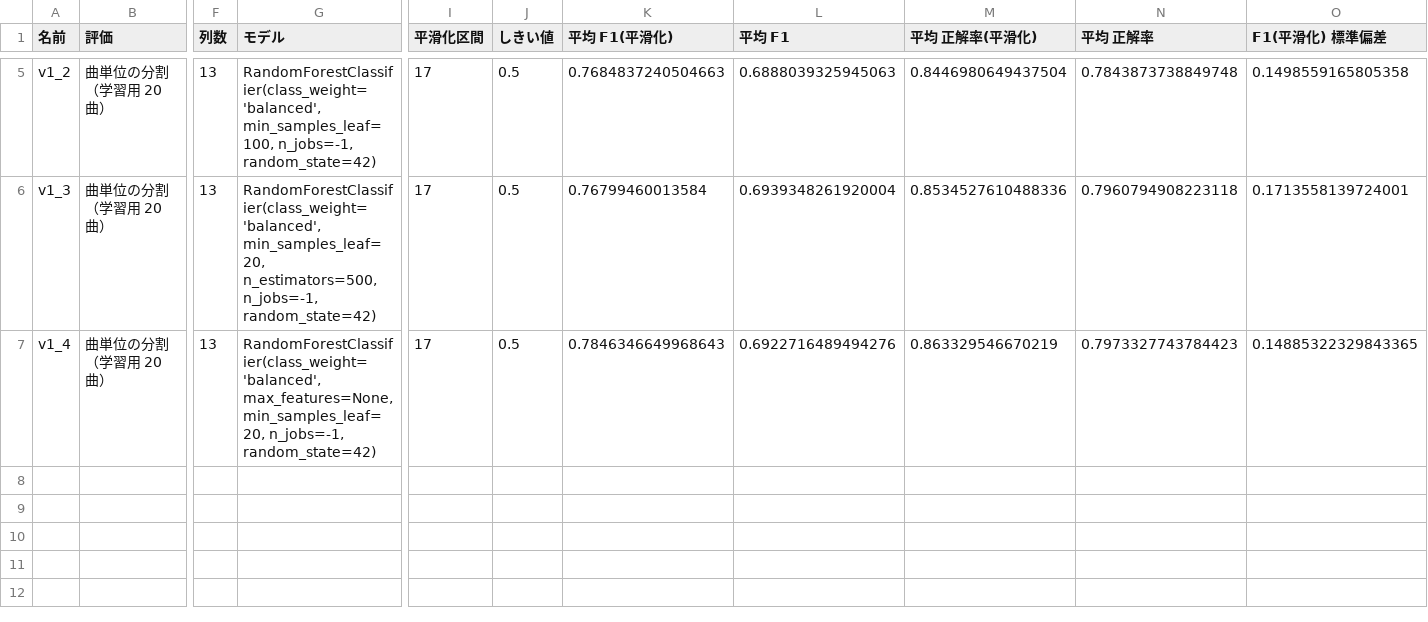
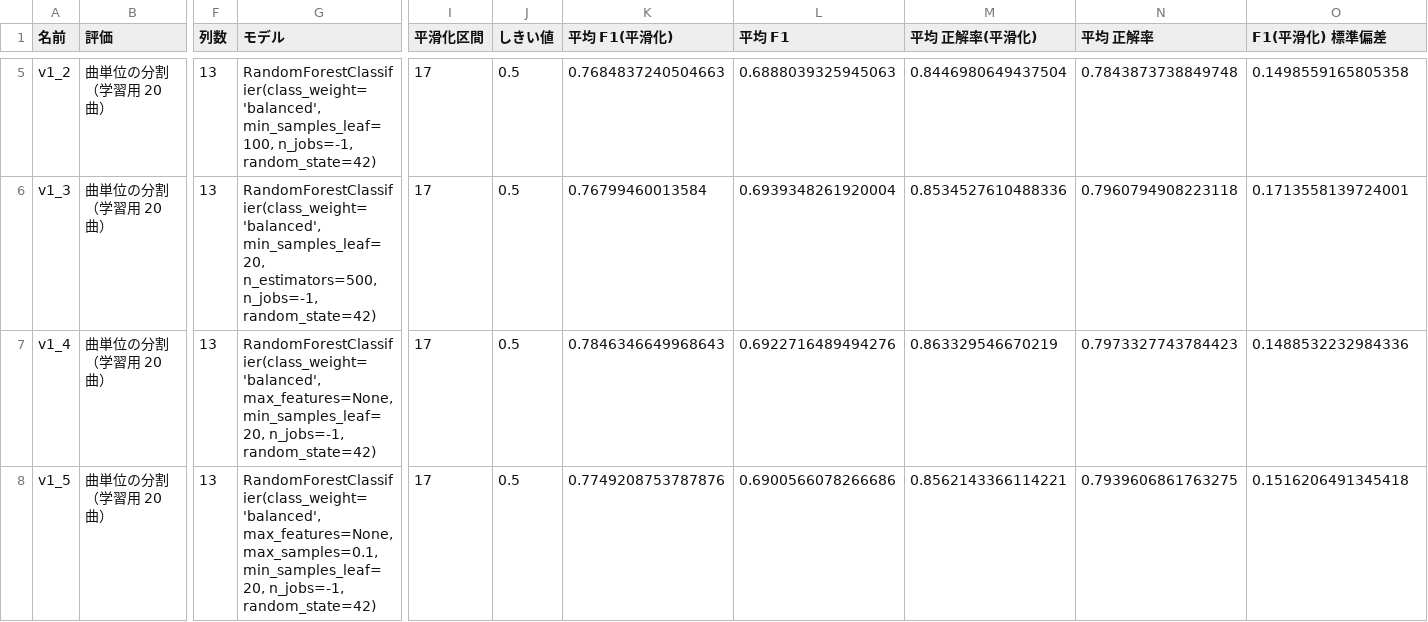
Before and after one commit to Elmer177/sabi_model, a CSV file: results/experiments.csv, drawn as a sheet; only a part is shown, gaps mark what is left out; rows hold the shown columns only; ↵ is a line break in a cell; the diff names each change by its address in the sheet, - before the commit and + after, or states it on an @@ line.

Commit message:
results: v1_5 の結果を追加

```diff
--- a/results/experiments.csv
+++ b/results/experiments.csv
-O7 (F1(平滑化) 標準偏差): 0.14885322329843365
+O7 (F1(平滑化) 標準偏差): 0.1488532232984336
+row 8: v1_5 | 曲単位の分割（学習用 20 曲） | 13 | RandomForestClassifier(class_weight='balanced', max_features=None, ↵ max_samples=0.1, min_samples_leaf=20, n_jobs=-1, ↵ random_state=42) | 17 | 0.5 | 0.7749208753787876 | 0.6900566078266686 | 0.8562143366114221 | 0.7939606861763275 | 0.1516206491345418
```
Also changed, not shown: 1 other file.
